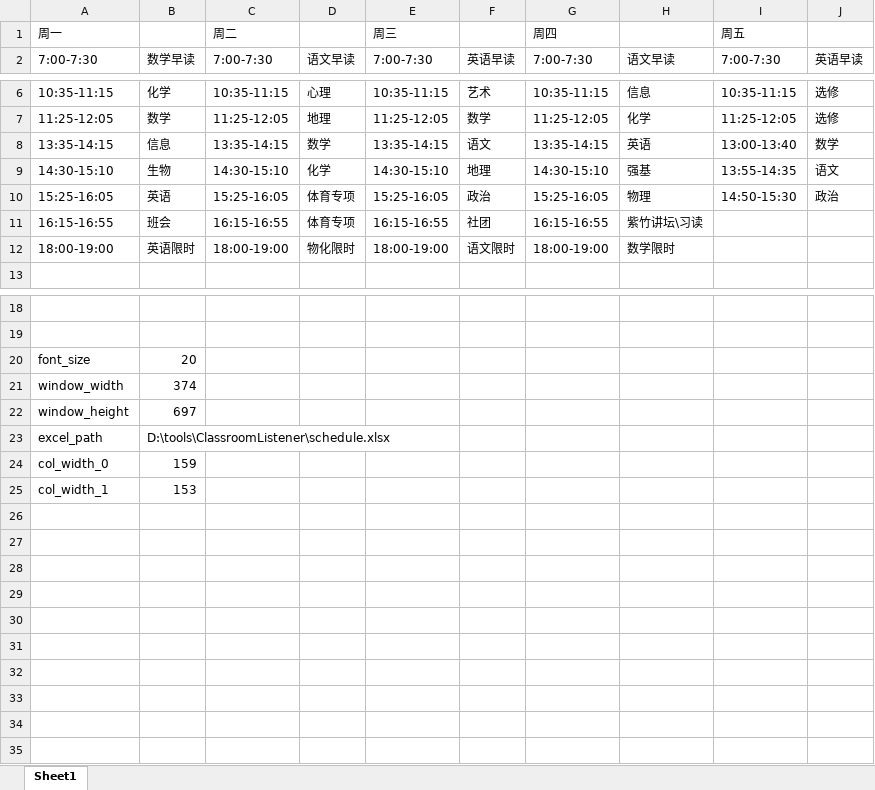
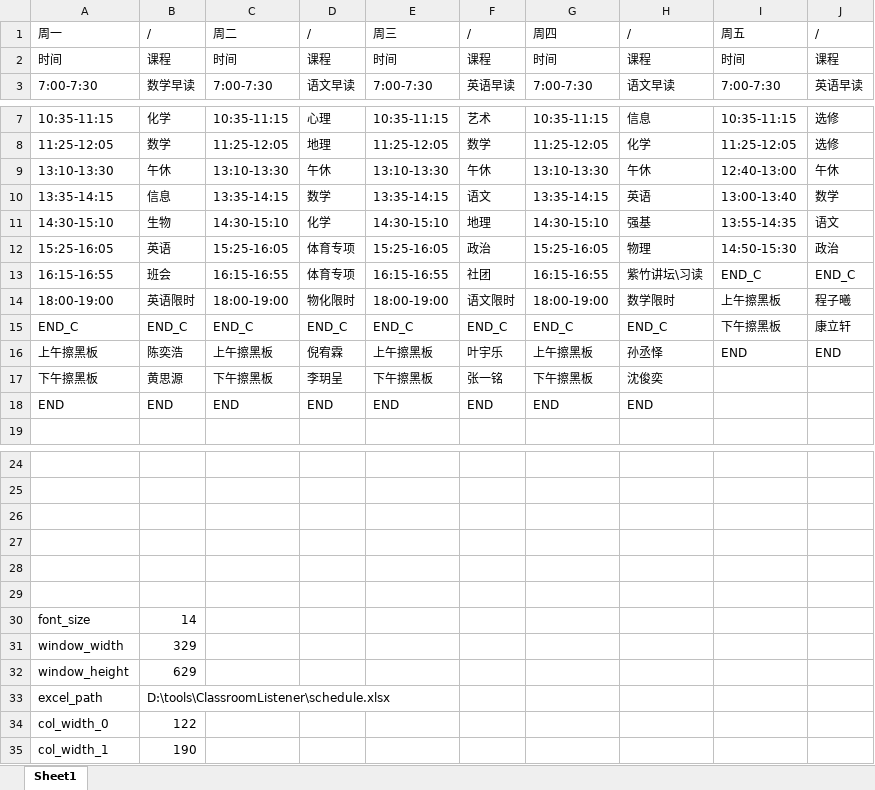
Before and after one commit to FrozenFisher/ClassroomListener, an Excel workbook: schedule.xlsx, sheet Sheet1, drawn as a sheet; only a part is shown, gaps mark what is left out; values as stored, in another font and other column widths than the file's, no borders; addresses are those after the commit; the diff names each change by its address in the sheet, - before the commit and + after, or states it on an @@ line.

```diff
--- a/schedule.xlsx (sheet Sheet1)
+++ b/schedule.xlsx (sheet Sheet1)
-B1: (empty)
+B1: /
-D1: (empty)
+D1: /
-F1: (empty)
+F1: /
-H1: (empty)
+H1: /
-J1: (empty)
+J1: /
+row 2: 时间 | 课程 | 时间 | 课程 | 时间 | 课程 | 时间 | 课程 | 时间 | 课程
+row 9: 13:10-13:30 | 午休 | 13:10-13:30 | 午休 | 13:10-13:30 | 午休 | 13:10-13:30 | 午休 | 12:40-13:00 | 午休
-I13: (empty)
+I13: END_C
-J13: (empty)
+J13: END_C
-I14: (empty)
+I14: 上午擦黑板
-J14: (empty)
+J14: 程子曦
+row 15: END_C | END_C | END_C | END_C | END_C | END_C | END_C | END_C | 下午擦黑板 | 康立轩
+row 16: 上午擦黑板 | 陈奕浩 | 上午擦黑板 | 倪宥霖 | 上午擦黑板 | 叶宇乐 | 上午擦黑板 | 孙丞怿 | END | END
+row 17: 下午擦黑板 | 黄思源 | 下午擦黑板 | 李玥呈 | 下午擦黑板 | 张一铭 | 下午擦黑板 | 沈俊奕
+row 18: END | END | END | END | END | END | END | END
+row 26: (empty)
+row 27: (empty)
+row 28: (empty)
+row 29: (empty)
-B30: 20
+B30: 14
-B31: 374
+B31: 329
-B32: 697
+B32: 629
-B34: 159
+B34: 122
-B35: 153
+B35: 190
```
Also changed, not shown: dist/schedule.xlsx, 9 other files.
